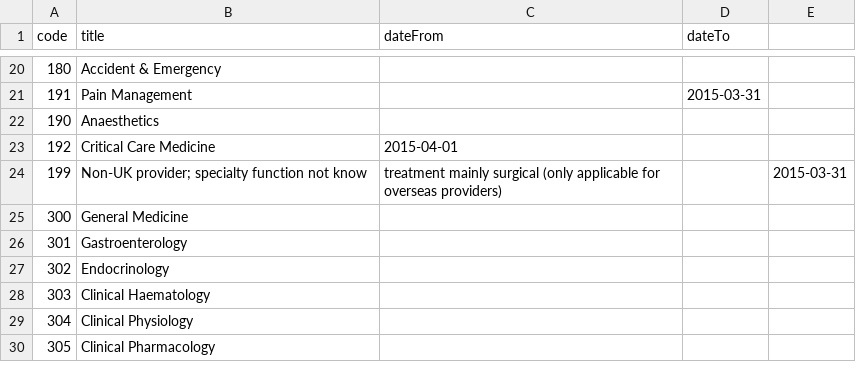
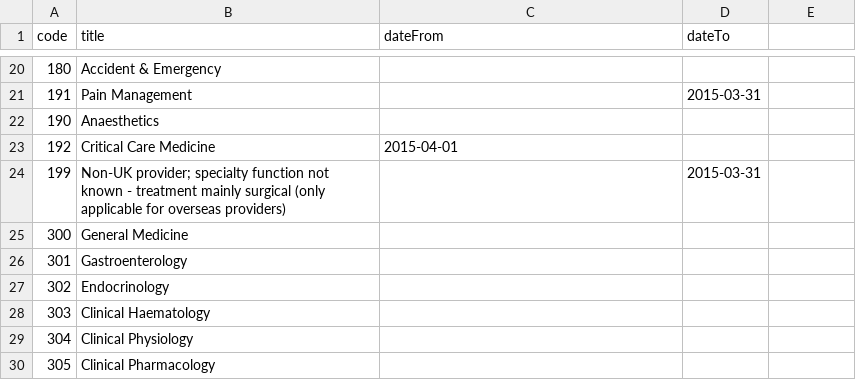
Before and after one commit to nhscymru/data, a CSV file: src/datasets/specialties.csv, drawn as a sheet; only a part is shown, gaps mark what is left out; the diff names each change by its address in the sheet, - before the commit and + after, or states it on an @@ line.

Commit message:
Update specialties.csv

```diff
--- a/src/datasets/specialties.csv
+++ b/src/datasets/specialties.csv
-B24 (title): …function not know
+B24 (title): …function not known - treatment mainly surgical (only applicable for overseas providers)
-C24 (dateFrom): treatment mainly surgical (only applicable for overseas providers)
+C24 (dateFrom): (empty)
-D24 (dateTo): (empty)
+D24 (dateTo): 2015-03-31
-E24: 2015-03-31
+E24: (empty)
```
